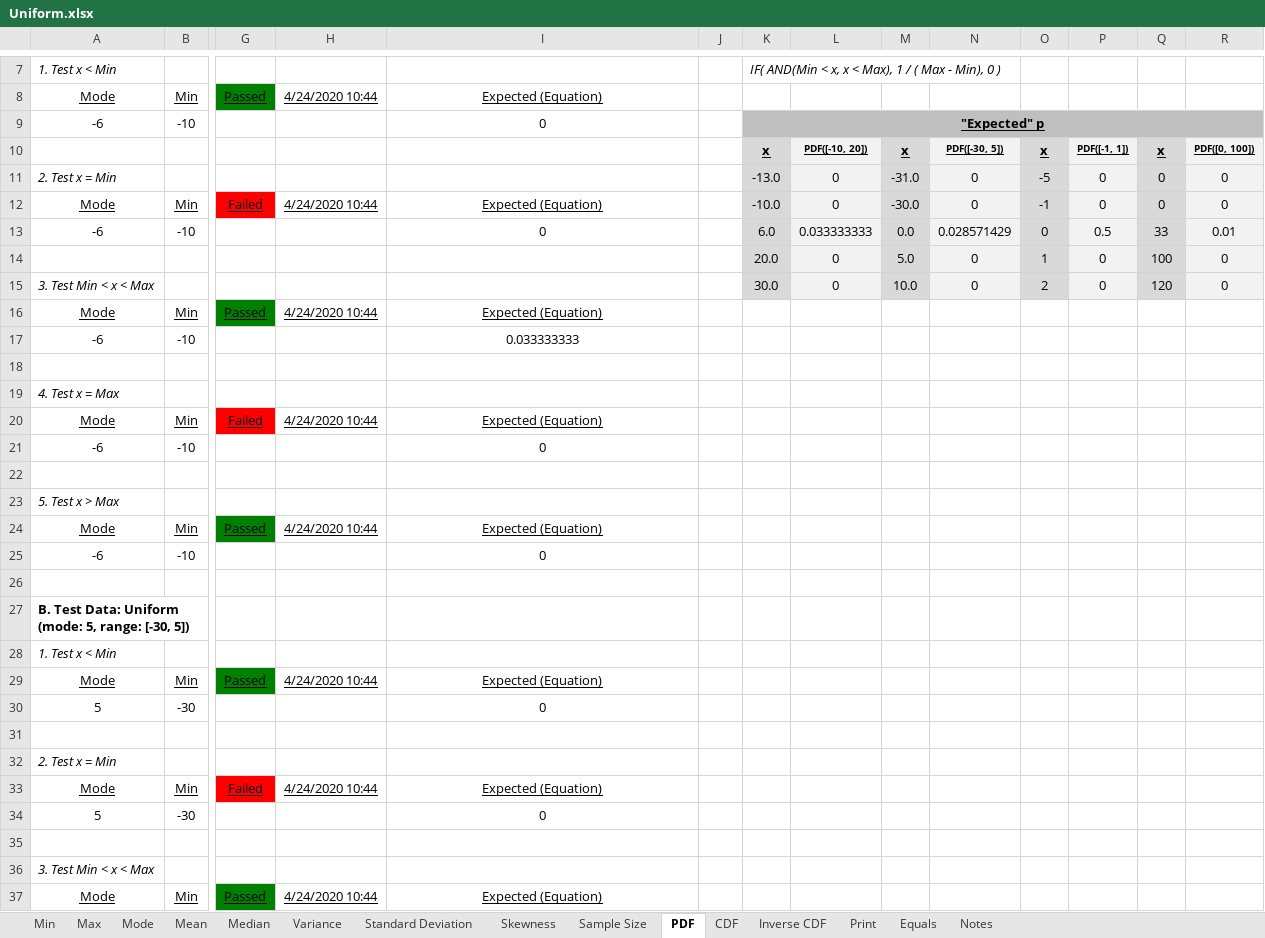
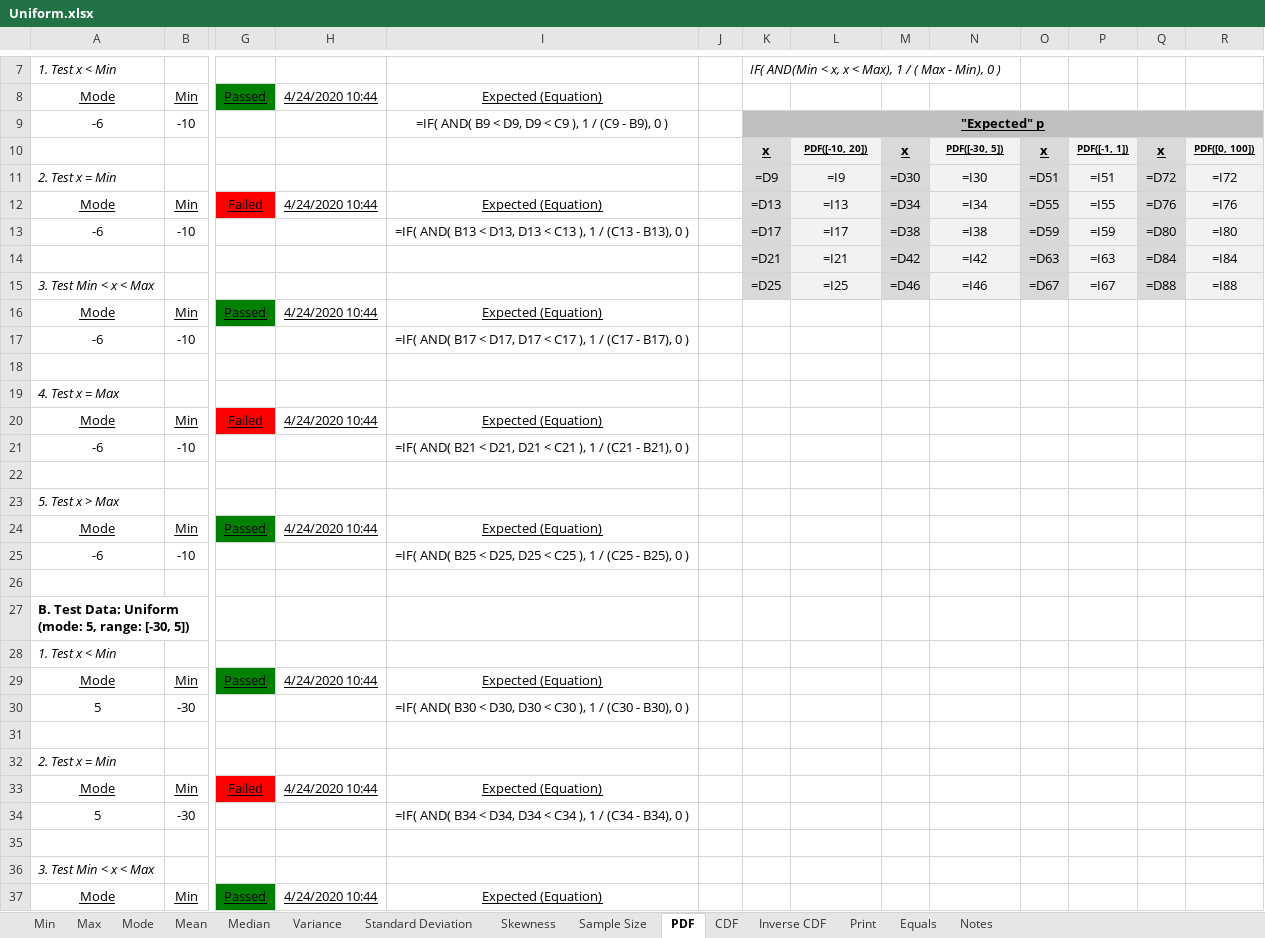
Before and after one commit to HydrologicEngineeringCenter/HEC-FDA, an Excel workbook: StatisticsTests/ExcelTesting/ExcelData/Uniform.xlsx, sheet PDF, drawn as a sheet; only a part is shown, gaps mark what is left out; values as stored, in another font and other column widths than the file's, no borders; formulas without a stored value are shown as written; charts and pictures and conditional formats not drawn; removed rows and columns are numbered as before the commit, all else as after; rows hold the shown columns only; the diff covers the shown part only; the diff names each change by its address in the sheet, - before the commit and + after, or states it on an @@ line.

```diff
--- a/StatisticsTests/ExcelTesting/ExcelData/Uniform.xlsx (sheet PDF)
+++ b/StatisticsTests/ExcelTesting/ExcelData/Uniform.xlsx (sheet PDF)
-I9: 0
+I9: =IF( AND( B9 < D9, D9 < C9 ), 1 / (C9 - B9), 0 )
-row 11: 2. Test x = Min |  |  |  |  |  | -13.0 | 0 | -31.0 | 0 | -5 | 0 | 0 | 0
+row 11: 2. Test x = Min |  |  |  |  |  | =D9 | =I9 | =D30 | =I30 | =D51 | =I51 | =D72 | =I72
-K12: -10.0
+K12: =D13
-L12: 0
+L12: =I13
-M12: -30.0
+M12: =D34
-N12: 0
+N12: =I34
-O12: -1
+O12: =D55
-P12: 0
+P12: =I55
-Q12: 0
+Q12: =D76
-R12: 0
+R12: =I76
-I13: 0
+I13: =IF( AND( B13 < D13, D13 < C13 ), 1 / (C13 - B13), 0 )
-K13: 6.0
+K13: =D17
-L13: 0.033333333
+L13: =I17
-M13: 0.0
+M13: =D38
-N13: 0.028571429
+N13: =I38
-O13: 0
+O13: =D59
-P13: 0.5
+P13: =I59
-Q13: 33
+Q13: =D80
-R13: 0.01
+R13: =I80
-row 14:  |  |  |  |  |  | 20.0 | 0 | 5.0 | 0 | 1 | 0 | 100 | 0
-row 15: 3. Test Min < x < Max |  |  |  |  |  | 30.0 | 0 | 10.0 | 0 | 2 | 0 | 120 | 0
+row 14:  |  |  |  |  |  | =D21 | =I21 | =D42 | =I42 | =D63 | =I63 | =D84 | =I84
+row 15: 3. Test Min < x < Max |  |  |  |  |  | =D25 | =I25 | =D46 | =I46 | =D67 | =I67 | =D88 | =I88
-I17: 0.033333333
+I17: =IF( AND( B17 < D17, D17 < C17 ), 1 / (C17 - B17), 0 )
-I21: 0
+I21: =IF( AND( B21 < D21, D21 < C21 ), 1 / (C21 - B21), 0 )
-I25: 0
+I25: =IF( AND( B25 < D25, D25 < C25 ), 1 / (C25 - B25), 0 )
-I30: 0
+I30: =IF( AND( B30 < D30, D30 < C30 ), 1 / (C30 - B30), 0 )
-I34: 0
+I34: =IF( AND( B34 < D34, D34 < C34 ), 1 / (C34 - B34), 0 )
```
Also changed, not shown: 13 edited cells elsewhere in this sheet, sheet CDF, sheet Inverse CDF, sheet Print, sheet Mean, sheet Mode, sheet Equals, 7 more sheets, charts or pictures, StatisticsTests/ExcelTesting/ExcelData/LogNormal.xlsx, StatisticsTests/ExcelTesting/ExcelData/Normal.xlsx, 5 other files.
